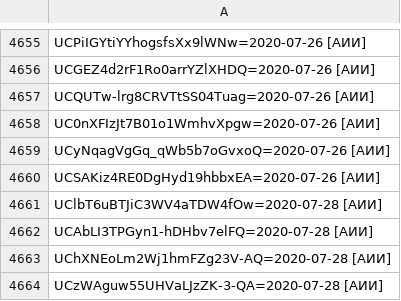
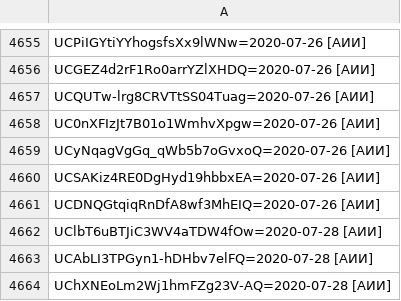
Before and after one commit to FeignedAccomplice/YOUTUBOTS, a CSV file: KB.CSV, drawn as a sheet; only a part is shown, gaps mark what is left out; the shorter side is filled out with more unchanged rows; the diff names each change by its address in the sheet, - before the commit and + after, or states it on an @@ line.

Commit message:
Update KB.CSV

```diff
--- a/KB.CSV
+++ b/KB.CSV
+row 4661: UCDNQGtqiqRnDfA8wf3MhEIQ=2020-07-26 [АИИ]
```
